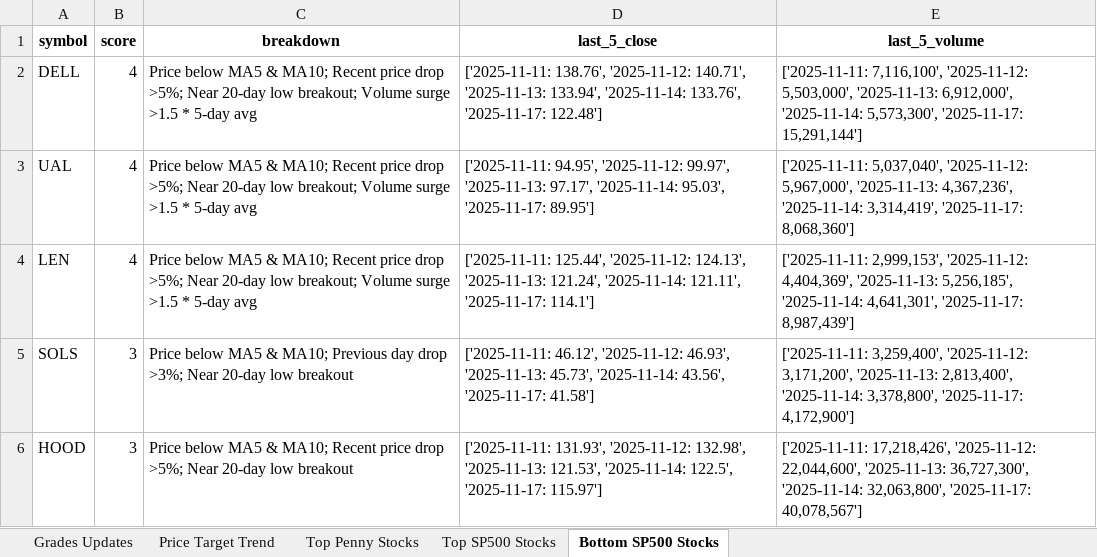
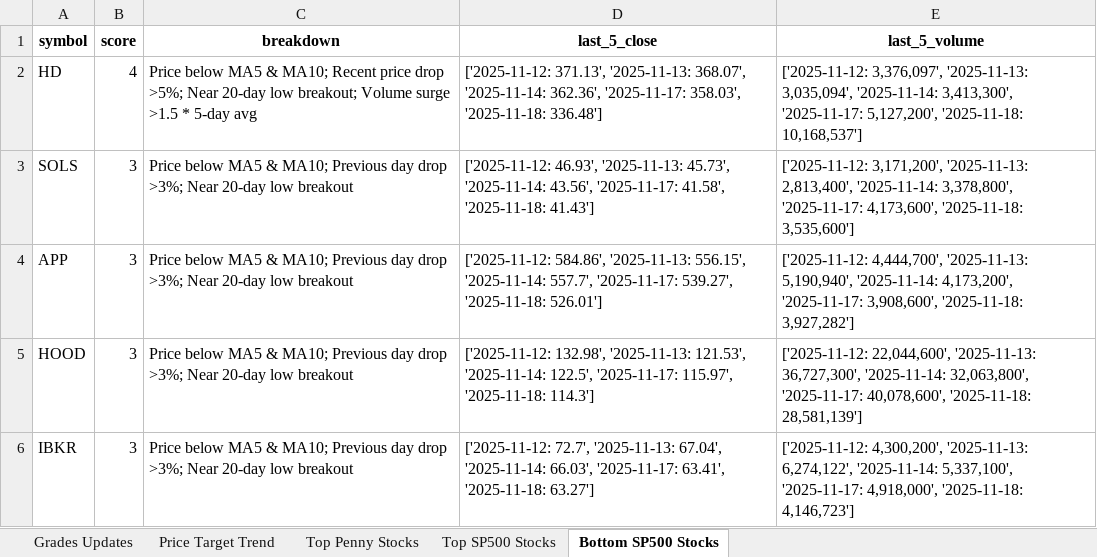
Before and after one commit to apujais007/api-nuggets, an Excel workbook: data/grades_updates.xlsx, sheet Bottom SP500 Stocks, drawn as a sheet; values as stored, in another font and other column widths than the file's, no borders; removed rows and columns are numbered as before the commit, all else as after; the diff names each change by its address in the sheet, - before the commit and + after, or states it on an @@ line.

```diff
--- a/data/grades_updates.xlsx (sheet Bottom SP500 Stocks)
+++ b/data/grades_updates.xlsx (sheet Bottom SP500 Stocks)
-A2 (symbol): DELL
+A2 (symbol): HD
-D2 (last_5_close): ['2025-11-11: 138.76', '2025-11-12: 140.71', '2025-11-13: 133.94', '2025-11-14: 133.76', '2025-11-17: 122.48']
+D2 (last_5_close): ['2025-11-12: 371.13', '2025-11-13: 368.07', '2025-11-14: 362.36', '2025-11-17: 358.03', '2025-11-18: 336.48']
-E2 (last_5_volume): ['2025-11-11: 7,116,100', '2025-11-12: 5,503,000', '2025-11-13: 6,912,000', '2025-11-14: 5,573,300', '2025-11-17: 15,291,144']
+E2 (last_5_volume): ['2025-11-12: 3,376,097', '2025-11-13: 3,035,094', '2025-11-14: 3,413,300', '2025-11-17: 5,127,200', '2025-11-18: 10,168,537']
-row 3: UAL | 4 | Price below MA5 & MA10; Recent price drop >5%; Near 20-day low breakout; Volume surge >1.5 * 5-day avg | ['2025-11-11: 94.95', '2025-11-12: 99.97', '2025-11-13: 97.17', '2025-11-14: 95.03', '2025-11-17: 89.95'] | ['2025-11-11: 5,037,040', '2025-11-12: 5,967,000', '2025-11-13: 4,367,236', '2025-11-14: 3,314,419', '2025-11-17: 8,068,360']
-row 4: LEN | 4 | Price below MA5 & MA10; Recent price drop >5%; Near 20-day low breakout; Volume surge >1.5 * 5-day avg | ['2025-11-11: 125.44', '2025-11-12: 124.13', '2025-11-13: 121.24', '2025-11-14: 121.11', '2025-11-17: 114.1'] | ['2025-11-11: 2,999,153', '2025-11-12: 4,404,369', '2025-11-13: 5,256,185', '2025-11-14: 4,641,301', '2025-11-17: 8,987,439']
-D3 (last_5_close): ['2025-11-11: 46.12', '2025-11-12: 46.93', '2025-11-13: 45.73', '2025-11-14: 43.56', '2025-11-17: 41.58']
+D3 (last_5_close): ['2025-11-12: 46.93', '2025-11-13: 45.73', '2025-11-14: 43.56', '2025-11-17: 41.58', '2025-11-18: 41.43']
-E3 (last_5_volume): ['2025-11-11: 3,259,400', '2025-11-12: 3,171,200', '2025-11-13: 2,813,400', '2025-11-14: 3,378,800', '2025-11-17: 4,172,900']
+E3 (last_5_volume): ['2025-11-12: 3,171,200', '2025-11-13: 2,813,400', '2025-11-14: 3,378,800', '2025-11-17: 4,173,600', '2025-11-18: 3,535,600']
+row 4: APP | 3 | Price below MA5 & MA10; Previous day drop >3%; Near 20-day low breakout | ['2025-11-12: 584.86', '2025-11-13: 556.15', '2025-11-14: 557.7', '2025-11-17: 539.27', '2025-11-18: 526.01'] | ['2025-11-12: 4,444,700', '2025-11-13: 5,190,940', '2025-11-14: 4,173,200', '2025-11-17: 3,908,600', '2025-11-18: 3,927,282']
-C5 (breakdown): …& MA10; Recent price drop >5%; Near 20-day…
+C5 (breakdown): …& MA10; Previous day drop >3%; Near 20-day…
-D5 (last_5_close): ['2025-11-11: 131.93', '2025-11-12: 132.98', '2025-11-13: 121.53', '2025-11-14: 122.5', '2025-11-17: 115.97']
+D5 (last_5_close): ['2025-11-12: 132.98', '2025-11-13: 121.53', '2025-11-14: 122.5', '2025-11-17: 115.97', '2025-11-18: 114.3']
-E5 (last_5_volume): ['2025-11-11: 17,218,426', '2025-11-12: 22,044,600', '2025-11-13: 36,727,300', '2025-11-14: 32,063,800', '2025-11-17: 40,078,567']
+E5 (last_5_volume): ['2025-11-12: 22,044,600', '2025-11-13: 36,727,300', '2025-11-14: 32,063,800', '2025-11-17: 40,078,600', '2025-11-18: 28,581,139']
+row 6: IBKR | 3 | Price below MA5 & MA10; Previous day drop >3%; Near 20-day low breakout | ['2025-11-12: 72.7', '2025-11-13: 67.04', '2025-11-14: 66.03', '2025-11-17: 63.41', '2025-11-18: 63.27'] | ['2025-11-12: 4,300,200', '2025-11-13: 6,274,122', '2025-11-14: 5,337,100', '2025-11-17: 4,918,000', '2025-11-18: 4,146,723']
```
Also changed, not shown: sheet Top Penny Stocks, sheet Top SP500 Stocks, sheet Grades Updates, sheet Price Target Trend.
